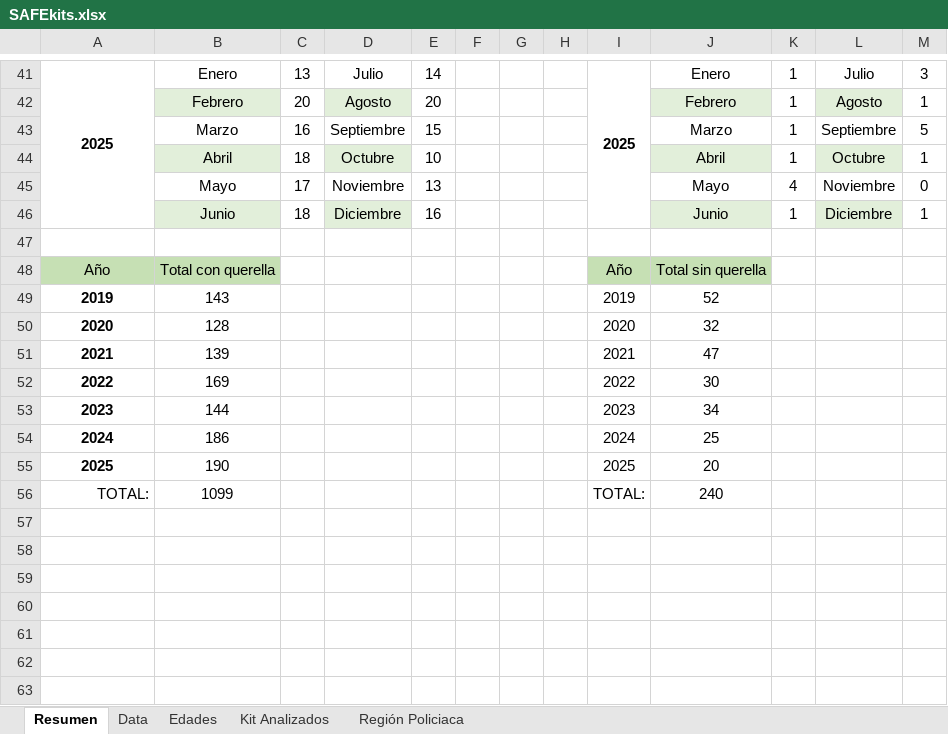
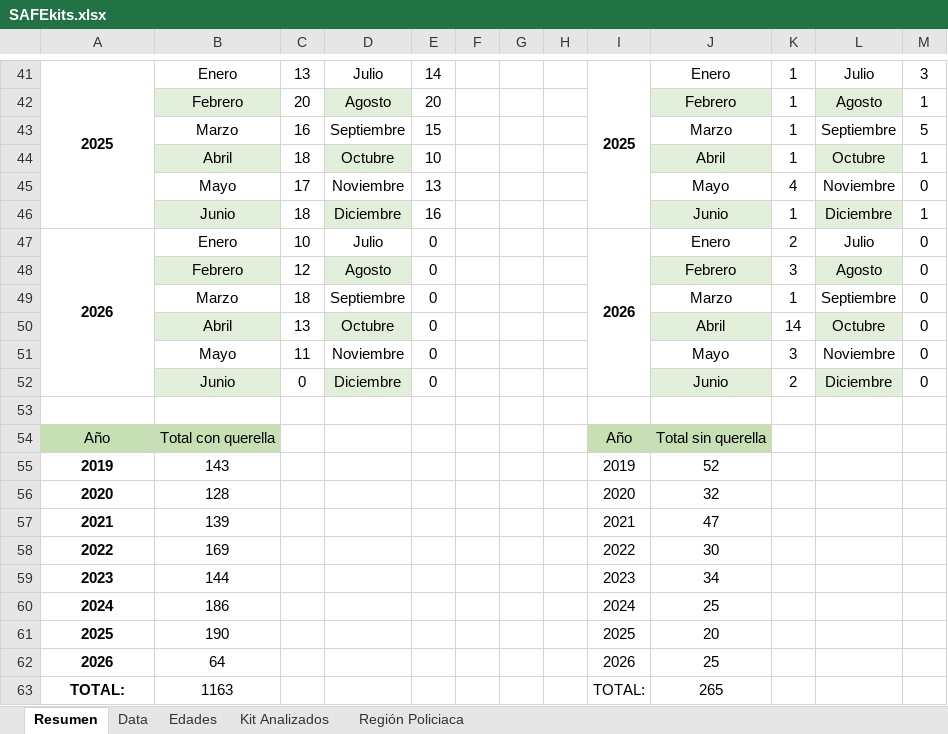
Before and after one commit to EstadisticasPR/ViolenciaGeneroPR, an Excel workbook: data/Prevencion_de_violencia_de_genero_CAVV/SAFEkits.xlsx, sheet Resumen, drawn as a sheet; only a part is shown, gaps mark what is left out; values as stored, in another font and other column widths than the file's, no borders; table styles not drawn; addresses are those after the commit; the diff names each change by its address in the sheet, - before the commit and + after, or states it on an @@ line.

```diff
--- a/data/Prevencion_de_violencia_de_genero_CAVV/SAFEkits.xlsx (sheet Resumen)
+++ b/data/Prevencion_de_violencia_de_genero_CAVV/SAFEkits.xlsx (sheet Resumen)
+row 47: 2026 | Enero | 10 | Julio | 0 |  |  |  | 2026 | Enero | 2 | Julio | 0
+row 48:  | Febrero | 12 | Agosto | 0 |  |  |  |  | Febrero | 3 | Agosto | 0
+row 49:  | Marzo | 18 | Septiembre | 0 |  |  |  |  | Marzo | 1 | Septiembre | 0
+row 50:  | Abril | 13 | Octubre | 0 |  |  |  |  | Abril | 14 | Octubre | 0
+row 51:  | Mayo | 11 | Noviembre | 0 |  |  |  |  | Mayo | 3 | Noviembre | 0
+row 52:  | Junio | 0 | Diciembre | 0 |  |  |  |  | Junio | 2 | Diciembre | 0
+row 62: 2026 | 64 |  |  |  |  |  |  | 2026 | 25
@@ A63 bold: off → on, alignment: right → center @@
-B63: 1099
+B63: 1163
-J63: 240
+J63: 265
```
Also changed, not shown: sheet Edades, sheet Kit Analizados, sheet Región Policiaca, sheet Data, 4 other files.
